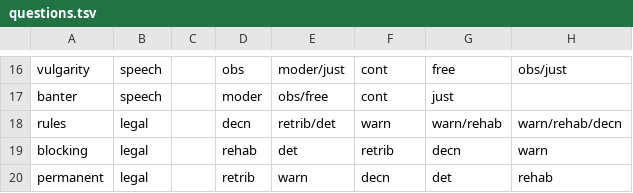
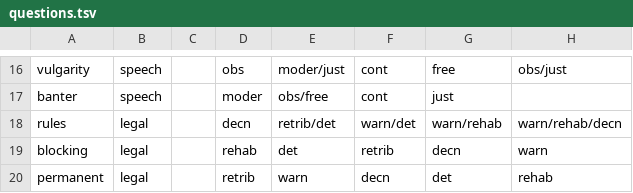
Before and after one commit to WikiCharts/wikicharts.github.io, a TSV file: data/questions.tsv, drawn as a sheet; only a part is shown, gaps mark what is left out; the diff names each change by its address in the sheet, - before the commit and + after, or states it on an @@ line.

Commit message:
Update questions.tsv

```diff
--- a/data/questions.tsv
+++ b/data/questions.tsv
-F18: warn
+F18: warn/det
```
